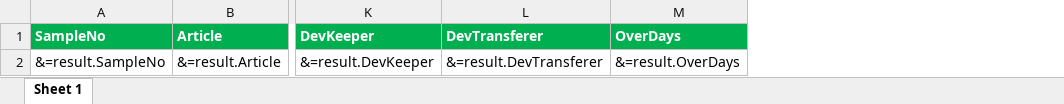
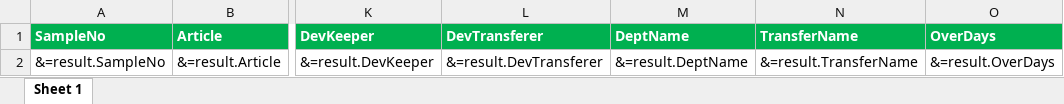
Before and after one commit to tmac2236/DKS, an Excel workbook: DKS-API/Resources/Template/TempSampleTrack.xlsx, sheet Sheet 1, drawn as a sheet; only a part is shown, gaps mark what is left out; values as stored, in another font and other column widths than the file's, no borders; the diff names each change by its address in the sheet, - before the commit and + after, or states it on an @@ line.

Commit message:
Sample Track Report V2.0

```diff
--- a/DKS-API/Resources/Template/TempSampleTrack.xlsx (sheet Sheet 1)
+++ b/DKS-API/Resources/Template/TempSampleTrack.xlsx (sheet Sheet 1)
+column M (DeptName), row 2: &=result.DeptName
+column N (TransferName), row 2: &=result.TransferName
```
Also changed, not shown: 7 other files.
